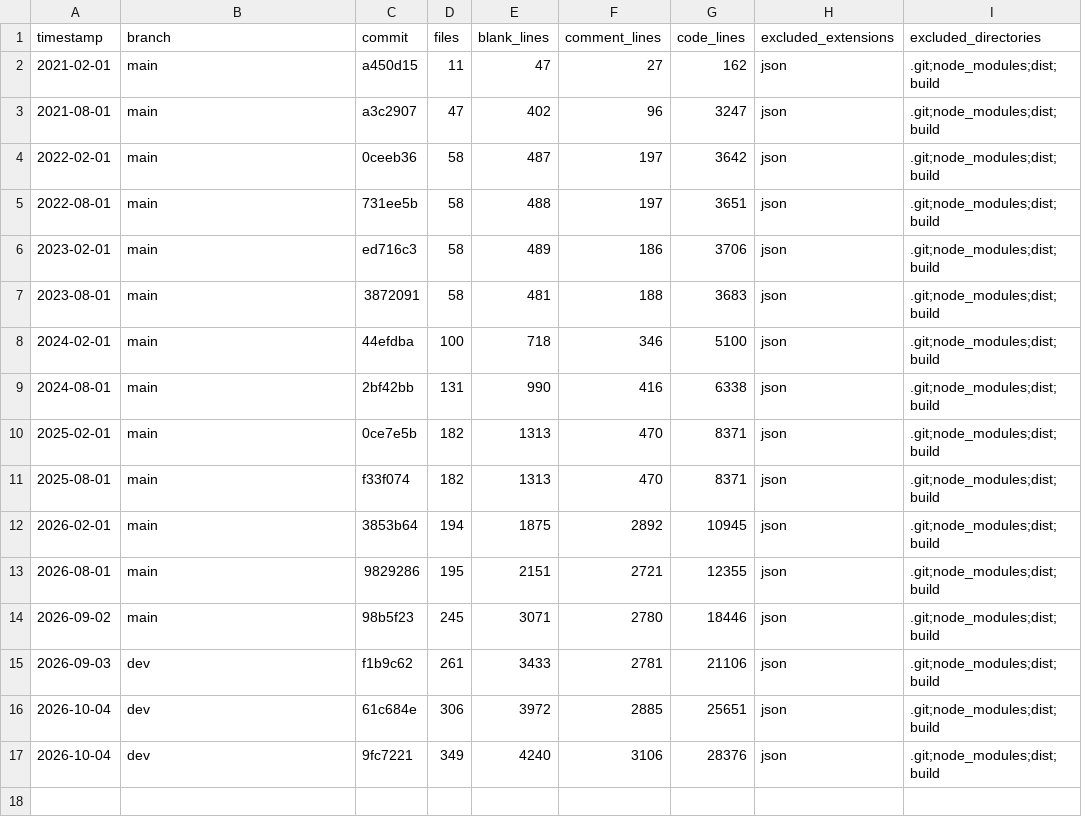
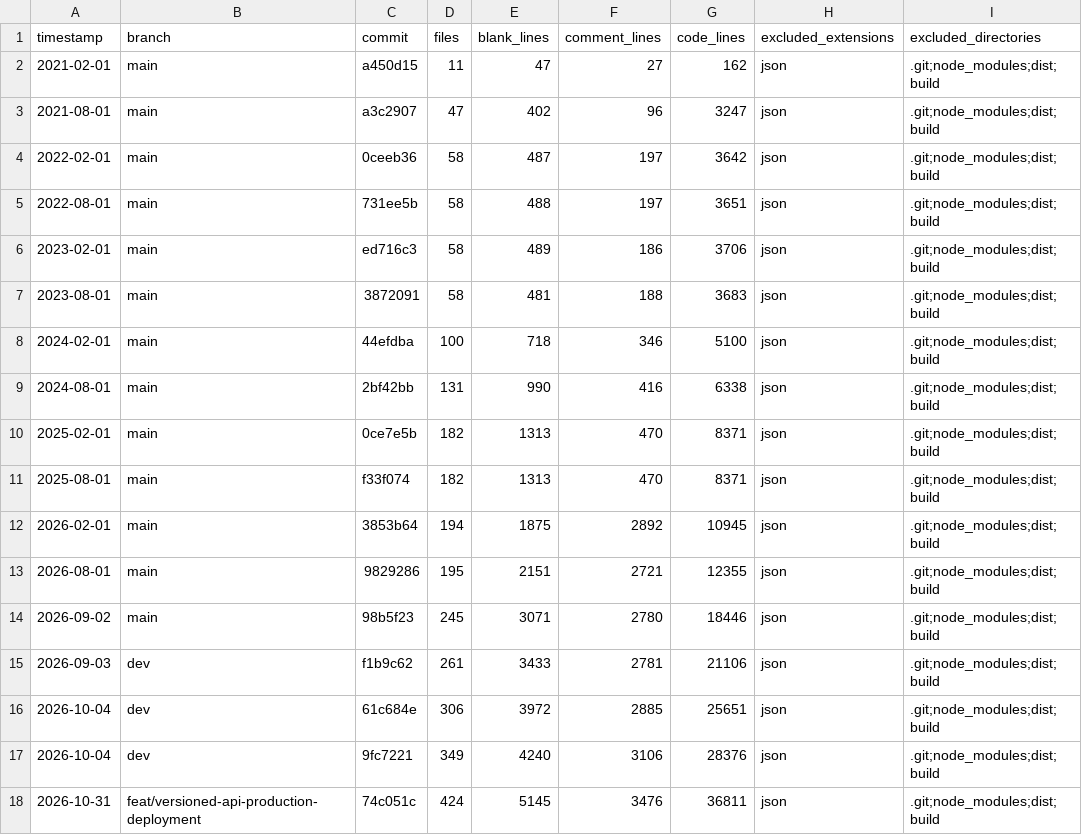
Before and after one commit to mbashem/cftracker, a CSV file: docs/cloc-main-six-monthly.csv, drawn as a sheet; the diff names each change by its address in the sheet, - before the commit and + after, or states it on an @@ line.

```diff
--- a/docs/cloc-main-six-monthly.csv
+++ b/docs/cloc-main-six-monthly.csv
+row 18: 2026-10-31 | feat/versioned-api-production-deployment | 74c051c | 424 | 5145 | 3476 | 36811 | json | .git;node_modules;dist;build
```
Also changed, not shown: docs/cloc-main-six-monthly-breakdown.csv, 2 other files.
